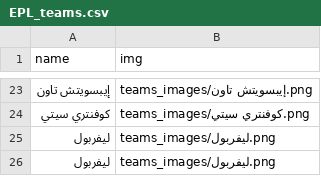
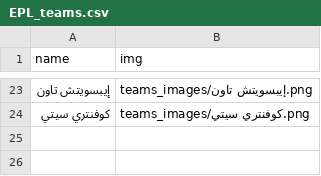
Before and after one commit to falahsab/jedwal, a CSV file: teams/EPL_teams.csv, drawn as a sheet; only a part is shown, gaps mark what is left out; the diff names each change by its address in the sheet, - before the commit and + after, or states it on an @@ line.

Commit message:
Update EPL_teams.csv

```diff
--- a/teams/EPL_teams.csv
+++ b/teams/EPL_teams.csv
-row 25: ليفربول | teams_images/ليفربول.png
-row 26: ليفربول | teams_images/ليفربول.png
```
